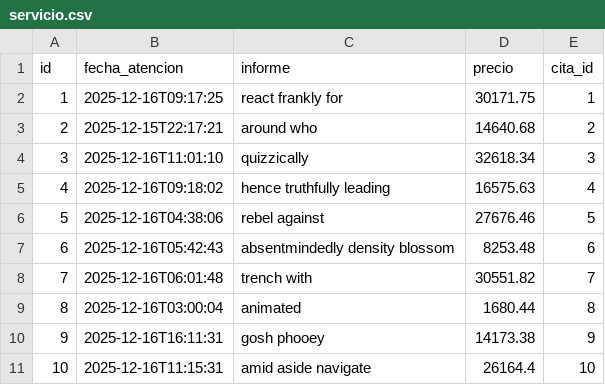
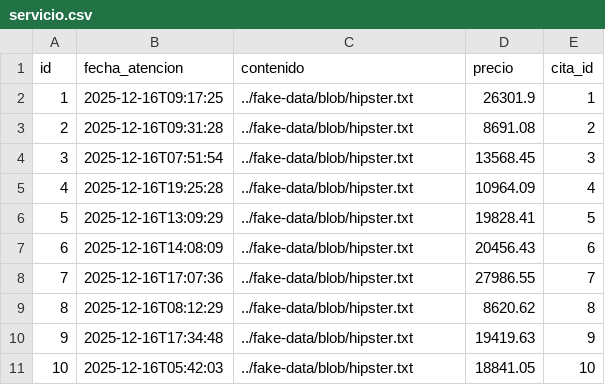
Before and after one commit to hmvsoluciones/hmv-services, a CSV file: src/main/resources/config/liquibase/fake-data/servicio.csv, drawn as a sheet.

```diff
--- a/src/main/resources/config/liquibase/fake-data/servicio.csv
+++ b/src/main/resources/config/liquibase/fake-data/servicio.csv
@@ -1,11 +1,11 @@
-id;fecha_atencion;informe;precio;cita_id
-1;2025-12-16T09:17:25;react frankly for;30171.75;1
-2;2025-12-15T22:17:21;around who;14640.68;2
-3;2025-12-16T11:01:10;quizzically;32618.34;3
-4;2025-12-16T09:18:02;hence truthfully leading;16575.63;4
-5;2025-12-16T04:38:06;rebel against;27676.46;5
-6;2025-12-16T05:42:43;absentmindedly density blossom;8253.48;6
-7;2025-12-16T06:01:48;trench with;30551.82;7
-8;2025-12-16T03:00:04;animated;1680.44;8
-9;2025-12-16T16:11:31;gosh phooey;14173.38;9
-10;2025-12-16T11:15:31;amid aside navigate;26164.4;10
+id;fecha_atencion;contenido;precio;cita_id
+1;2025-12-16T09:17:25;../fake-data/blob/hipster.txt;26301.9;1
+2;2025-12-16T09:31:28;../fake-data/blob/hipster.txt;8691.08;2
+3;2025-12-16T07:51:54;../fake-data/blob/hipster.txt;13568.45;3
+4;2025-12-16T19:25:28;../fake-data/blob/hipster.txt;10964.09;4
+5;2025-12-16T13:09:29;../fake-data/blob/hipster.txt;19828.41;5
+6;2025-12-16T14:08:09;../fake-data/blob/hipster.txt;20456.43;6
+7;2025-12-16T17:07:36;../fake-data/blob/hipster.txt;27986.55;7
+8;2025-12-16T08:12:29;../fake-data/blob/hipster.txt;8620.62;8
+9;2025-12-16T17:34:48;../fake-data/blob/hipster.txt;19419.63;9
+10;2025-12-16T05:42:03;../fake-data/blob/hipster.txt;18841.05;10
```
Also changed, not shown: src/main/resources/config/liquibase/fake-data/template.csv, 54 other files.
